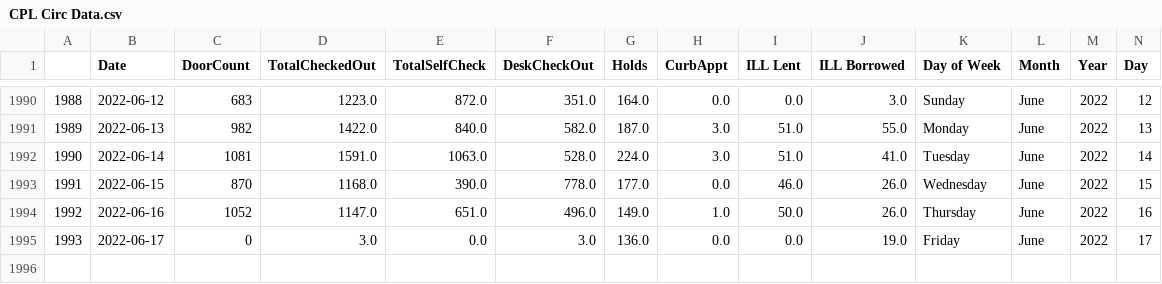
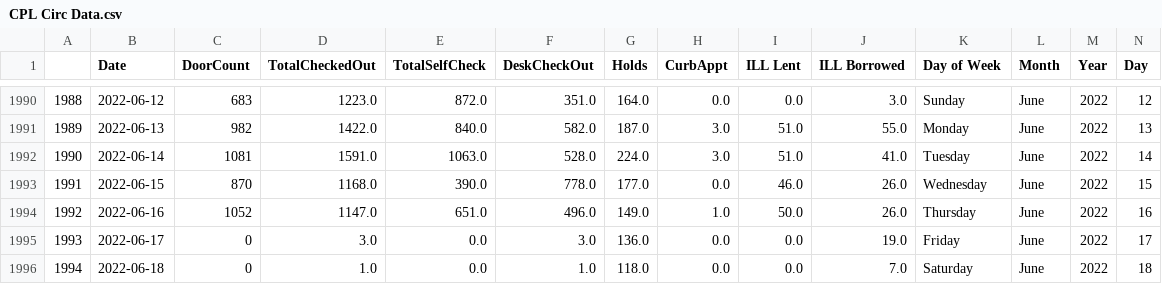
Before and after one commit to CPLInformationTechnology/CPLCirculationData, a CSV file: CPL Circ Data.csv, drawn as a sheet; only a part is shown, gaps mark what is left out; rows hold the shown columns only; the diff names each change by its address in the sheet, - before the commit and + after, or states it on an @@ line.

Commit message:
Update CPL Circ Data.csv

```diff
--- a/CPL Circ Data.csv
+++ b/CPL Circ Data.csv
+row 1996: 1994 | 2022-06-18 | 0 | 1.0 | 0.0 | 1.0 | 118.0 | 0.0 | 0.0 | 7.0 | Saturday | June | 2022 | 18
```
